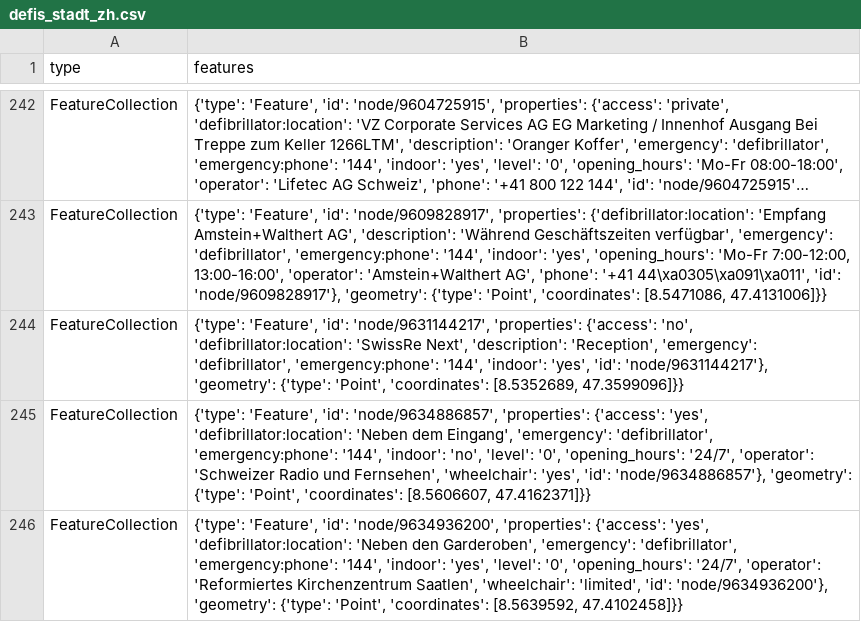
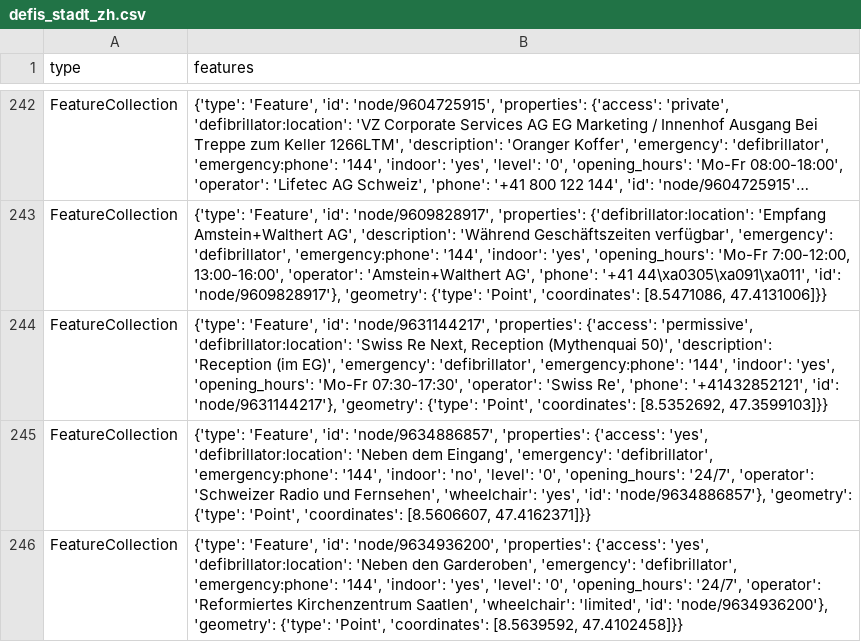
Before and after one commit to OpenBracketsCH/rescue-data, a CSV file: data/csv/defis/defis_stadt_zh.csv, drawn as a sheet; only a part is shown, gaps mark what is left out; long unchanged cells end in …; the diff names each change by its address in the sheet, - before the commit and + after, or states it on an @@ line.

```diff
--- a/data/csv/defis/defis_stadt_zh.csv
+++ b/data/csv/defis/defis_stadt_zh.csv
-B244 (features): …'properties': {'access': 'no', 'defibrillator:location': 'SwissRe Next', 'description': 'Reception', 'emergency': 'defibrillator', 'emergency:phone': '144', 'indoor': 'yes', 'id': 'node/9631144217'}, 'geometry': {'type': 'Point', 'coordinates': [8.5352689, 47.3599096]}}
+B244 (features): …'properties': {'access': 'permissive', 'defibrillator:location': 'Swiss Re Next, Reception (Mythenquai 50)', 'description': 'Reception (im EG)', 'emergency': 'defibrillator', 'emergency:phone': '144', 'indoor': 'yes', 'opening_hours': 'Mo-Fr 07:30-17:30', 'operator': 'Swiss Re', 'phone': '+41432852121', 'id': 'node/9631144217'}, 'geometry': {'type': 'Point', 'coordinates': [8.5352692, 47.3599103]}}
```
Also changed, not shown: data/csv/access/gates/gates_kt_sz.csv, data/csv/facilities/social_facilities/social_facilities_dispo_srz.csv, 18 other files.
